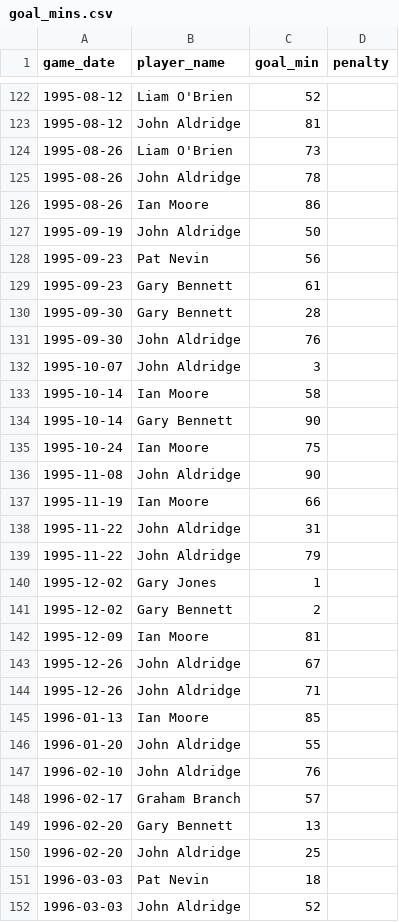
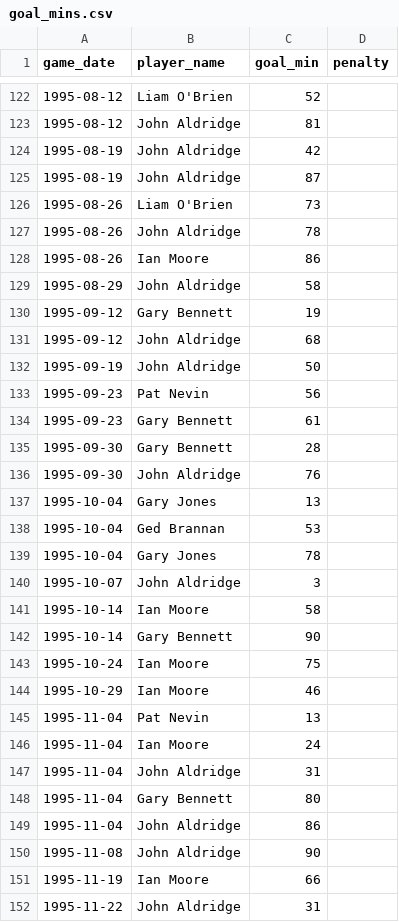
Before and after one commit to petebrown/complete-record, a CSV file: seasons/manual/goal_mins.csv, drawn as a sheet; only a part is shown, gaps mark what is left out; the shorter side is filled out with more unchanged rows; the diff names each change by its address in the sheet, - before the commit and + after, or states it on an @@ line.

Commit message:
manual goal min edits for 95-96

```diff
--- a/seasons/manual/goal_mins.csv
+++ b/seasons/manual/goal_mins.csv
+row 124: 1995-08-19 | John Aldridge | 42
+row 125: 1995-08-19 | John Aldridge | 87
+row 129: 1995-08-29 | John Aldridge | 58
+row 130: 1995-09-12 | Gary Bennett | 19
+row 131: 1995-09-12 | John Aldridge | 68
+row 137: 1995-10-04 | Gary Jones | 13
+row 138: 1995-10-04 | Ged Brannan | 53
+row 139: 1995-10-04 | Gary Jones | 78
+row 144: 1995-10-29 | Ian Moore | 46
+row 145: 1995-11-04 | Pat Nevin | 13
+row 146: 1995-11-04 | Ian Moore | 24
+row 147: 1995-11-04 | John Aldridge | 31
+row 148: 1995-11-04 | Gary Bennett | 80
+row 149: 1995-11-04 | John Aldridge | 86
```
Also changed, not shown: seasons/manual/cards_red.csv, seasons/manual/cards_yellow.csv, 1 other file.
